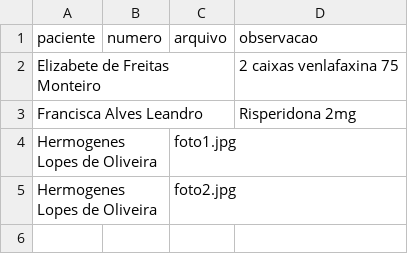
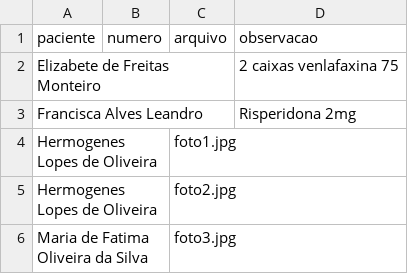
Before and after one commit to psfaltiplano/psfaltiplano, a CSV file: images/pacientes.csv, drawn as a sheet.

Commit message:
Update pacientes.csv

```diff
--- a/images/pacientes.csv
+++ b/images/pacientes.csv
@@ -5 +5,2 @@ Hermogenes Lopes de Oliveira,,foto1.jpg,
 Hermogenes Lopes de Oliveira,,foto2.jpg,
+Maria de Fatima Oliveira da Silva,,foto3.jpg,
```
